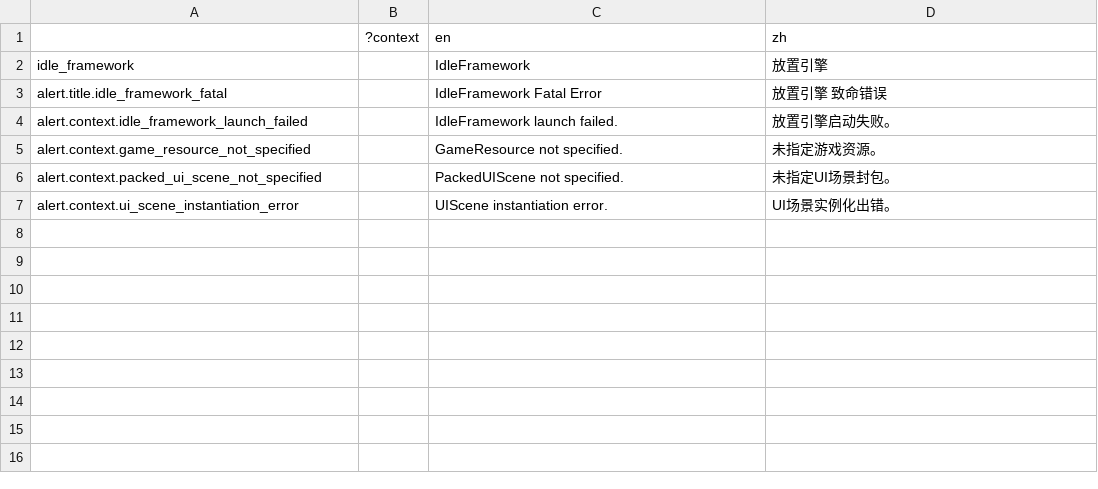
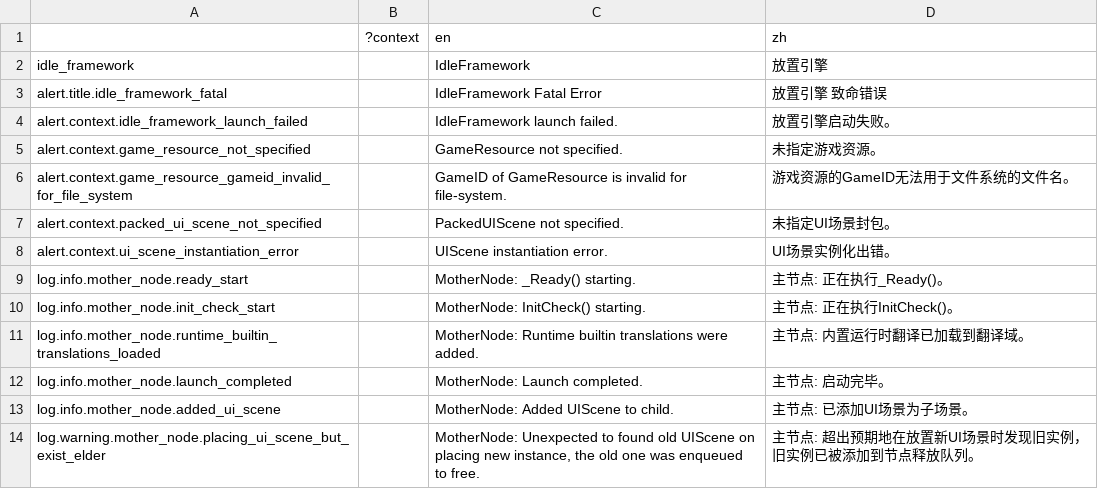
Before and after one commit to bocai-bca/IdleFramework, a CSV file: addons/idle_framework/lang/runtime_builtin.csv, drawn as a sheet.

```diff
--- a/addons/idle_framework/lang/runtime_builtin.csv
+++ b/addons/idle_framework/lang/runtime_builtin.csv
@@ -5,3 +5,10 @@ alert.context.idle_framework_launch_failed,,"IdleFramework launch failed.","放
 alert.context.game_resource_not_specified,,"GameResource not specified.","未指定游戏资源。"
+alert.context.game_resource_gameid_invalid_for_file_system,,"GameID of GameResource is invalid for file-system.","游戏资源的GameID无法用于文件系统的文件名。"
 alert.context.packed_ui_scene_not_specified,,"PackedUIScene not specified.","未指定UI场景封包。"
 alert.context.ui_scene_instantiation_error,,"UIScene instantiation error.","UI场景实例化出错。"
+log.info.mother_node.ready_start,,"MotherNode: _Ready() starting.","主节点: 正在执行_Ready()。"
+log.info.mother_node.init_check_start,,"MotherNode: InitCheck() starting.","主节点: 正在执行InitCheck()。"
+log.info.mother_node.runtime_builtin_translations_loaded,,"MotherNode: Runtime builtin translations were added.","主节点: 内置运行时翻译已加载到翻译域"。
+log.info.mother_node.launch_completed,,"MotherNode: Launch completed.","主节点: 启动完毕。"
+log.info.mother_node.added_ui_scene,,"MotherNode: Added UIScene to child.","主节点: 已添加UI场景为子场景。"
+log.warning.mother_node.placing_ui_scene_but_exist_elder,,"MotherNode: Unexpected to found old UIScene on placing new instance, the old one was enqueued to free.","主节点: 超出预期地在放置新UI场景时发现旧实例，旧实例已被添加到节点释放队列。"
```
Also changed, not shown: 20 other files.
